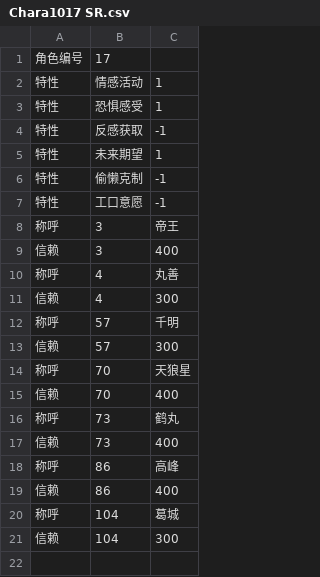
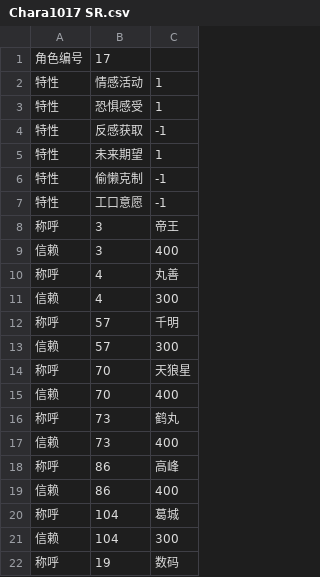
Before and after one commit to yikisi/2, a CSV file: csv/Chara/extend/Chara1017 SR.csv, drawn as a sheet.

Commit message:
feat: optimizes edu events of character 19

```diff
--- a/csv/Chara/extend/Chara1017 SR.csv
+++ b/csv/Chara/extend/Chara1017 SR.csv
@@ -21 +21,2 @@
 信赖,104,300
+称呼,19,数码
```
Also changed, not shown: 19 other files.
